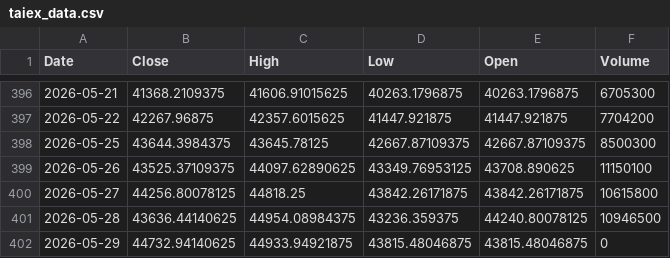
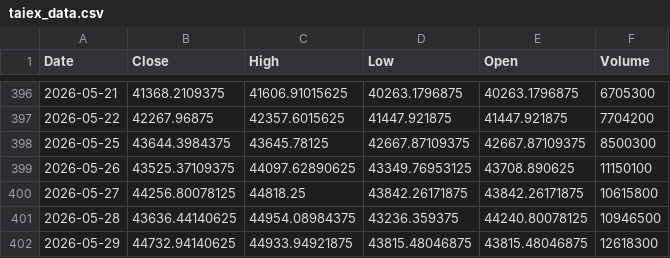
Before and after one commit to klee6153/my-stock-quant, a CSV file: taiex_data.csv, drawn as a sheet; only a part is shown, gaps mark what is left out.

```diff
--- a/taiex_data.csv
+++ b/taiex_data.csv
@@ -401,2 +401,2 @@ Date,Close,High,Low,Open,Volume
 2026-05-28,43636.44140625,44954.08984375,43236.359375,44240.80078125,10946500
-2026-05-29,44732.94140625,44933.94921875,43815.48046875,43815.48046875,0
+2026-05-29,44732.94140625,44933.94921875,43815.48046875,43815.48046875,12618300
```
